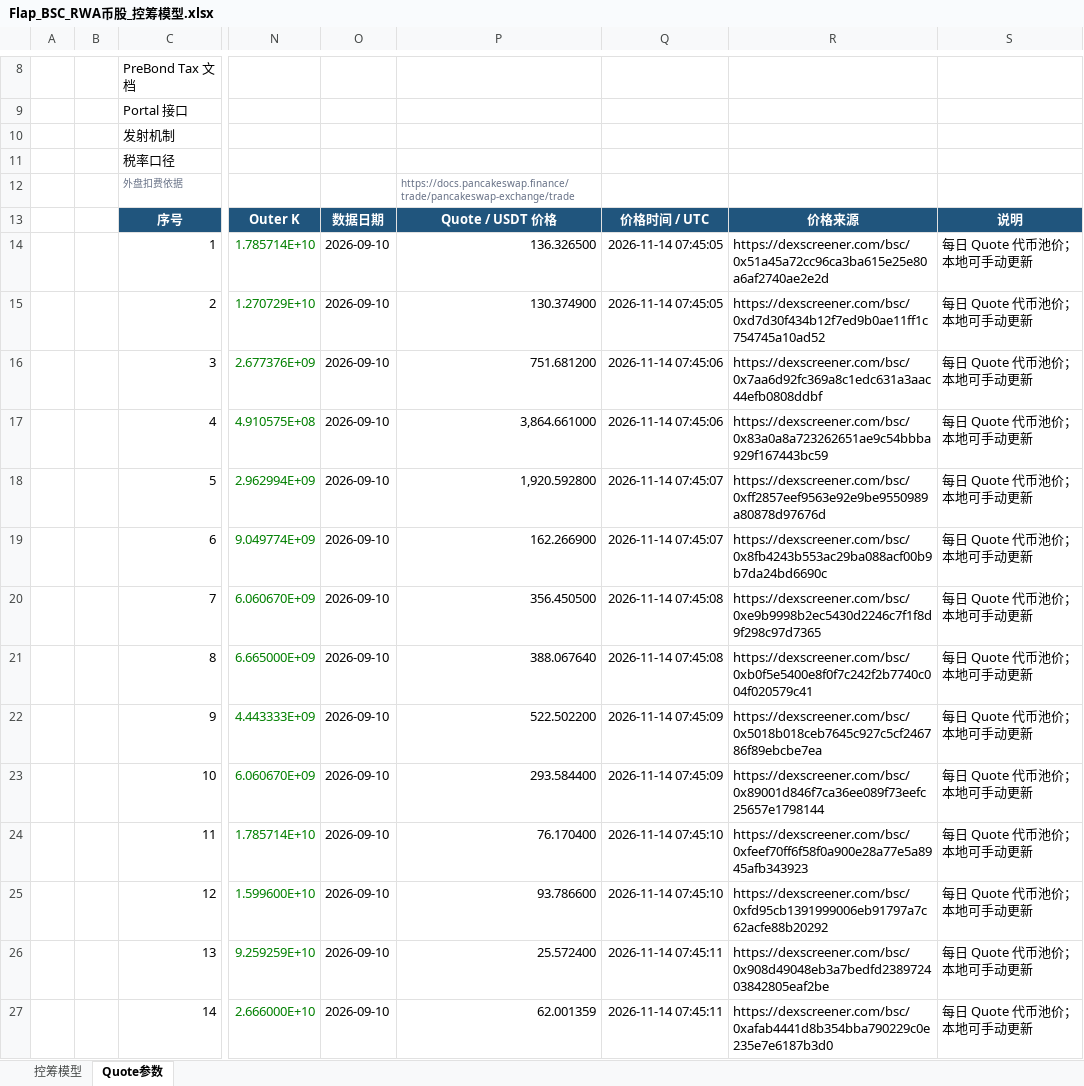
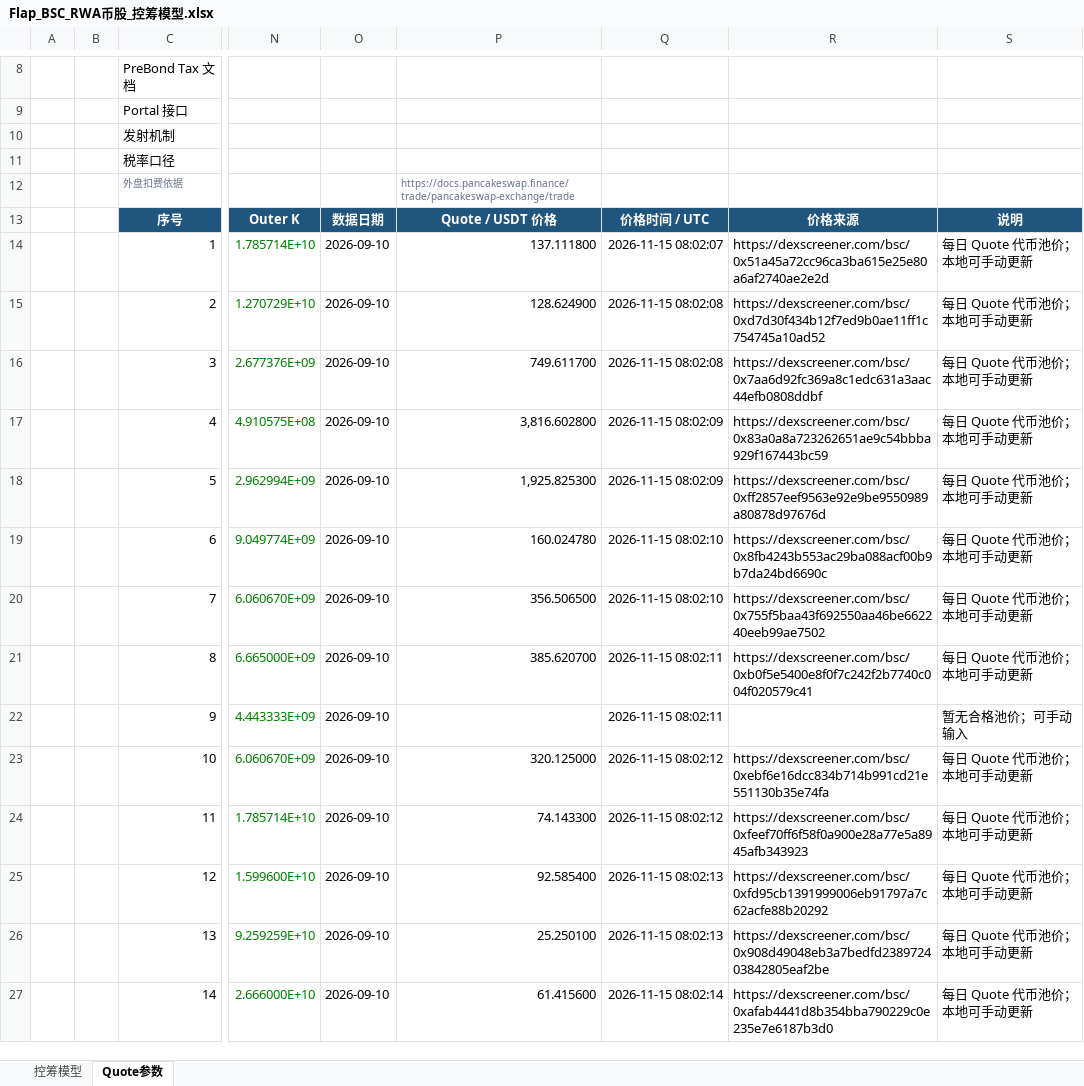
Before and after one commit to bella07021/stock-quote-route-liquidity, an Excel workbook: excel/latest/Flap_BSC_RWA币股_控筹模型.xlsx, sheet Quote参数, drawn as a sheet; only a part is shown, gaps mark what is left out; values as stored, in another font and other column widths than the file's, no borders; the diff covers the shown part only; the diff names each change by its address in the sheet, - before the commit and + after, or states it on an @@ line.

```diff
--- a/excel/latest/Flap_BSC_RWA币股_控筹模型.xlsx (sheet Quote参数)
+++ b/excel/latest/Flap_BSC_RWA币股_控筹模型.xlsx (sheet Quote参数)
-P14: 136.326500
+P14: 137.111800
-Q14: 2026-11-14 07:45:05
+Q14: 2026-11-15 08:02:07
-P15: 130.374900
+P15: 128.624900
-Q15: 2026-11-14 07:45:05
+Q15: 2026-11-15 08:02:08
-P16: 751.681200
+P16: 749.611700
-Q16: 2026-11-14 07:45:06
+Q16: 2026-11-15 08:02:08
-P17: 3,864.661000
+P17: 3,816.602800
-Q17: 2026-11-14 07:45:06
+Q17: 2026-11-15 08:02:09
-P18: 1,920.592800
+P18: 1,925.825300
-Q18: 2026-11-14 07:45:07
+Q18: 2026-11-15 08:02:09
-P19: 162.266900
+P19: 160.024780
-Q19: 2026-11-14 07:45:07
+Q19: 2026-11-15 08:02:10
-P20: 356.450500
+P20: 356.506500
-Q20: 2026-11-14 07:45:08
+Q20: 2026-11-15 08:02:10
-R20: https://dexscreener.com/bsc/0xe9b9998b2ec5430d2246c7f1f8d9f298c97d7365
+R20: https://dexscreener.com/bsc/0x755f5baa43f692550aa46be662240eeb99ae7502
-P21: 388.067640
+P21: 385.620700
-Q21: 2026-11-14 07:45:08
+Q21: 2026-11-15 08:02:11
-P22: 522.502200
+P22: (empty)
-Q22: 2026-11-14 07:45:09
+Q22: 2026-11-15 08:02:11
-R22: https://dexscreener.com/bsc/0x5018b018ceb7645c927c5cf246786f89ebcbe7ea
+R22: (empty)
-S22: 每日 Quote 代币池价；本地可手动更新
+S22: 暂无合格池价；可手动输入
-P23: 293.584400
+P23: 320.125000
-Q23: 2026-11-14 07:45:09
+Q23: 2026-11-15 08:02:12
-R23: https://dexscreener.com/bsc/0x89001d846f7ca36ee089f73eefc25657e1798144
+R23: https://dexscreener.com/bsc/0xebf6e16dcc834b714b991cd21e551130b35e74fa
-P24: 76.170400
+P24: 74.143300
-Q24: 2026-11-14 07:45:10
+Q24: 2026-11-15 08:02:12
-P25: 93.786600
+P25: 92.585400
-Q25: 2026-11-14 07:45:10
+Q25: 2026-11-15 08:02:13
-P26: 25.572400
+P26: 25.250100
-Q26: 2026-11-14 07:45:11
+Q26: 2026-11-15 08:02:13
-P27: 62.001359
+P27: 61.415600
-Q27: 2026-11-14 07:45:11
+Q27: 2026-11-15 08:02:14
```
Also changed, not shown: 14 edited cells elsewhere in this sheet, excel/latest/Flap_MYX_控筹模型.xlsx, excel/latest/FourMeme_4Stock_BNC4_控筹模型.xlsx, 4 other files.
